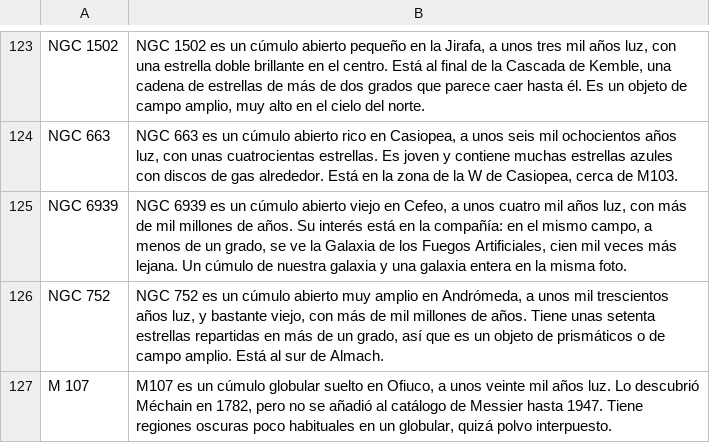
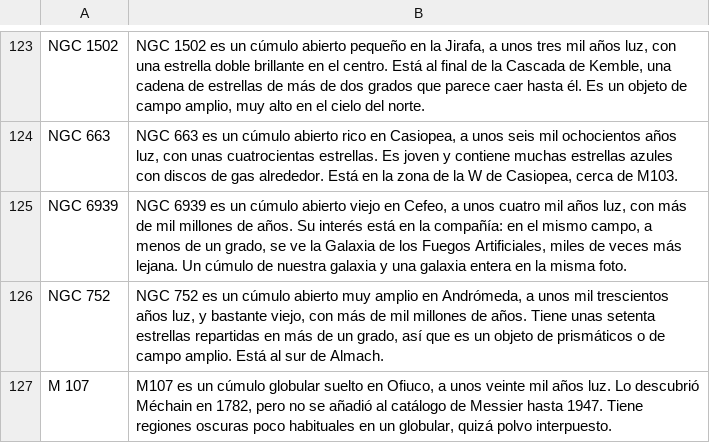
Before and after one commit to EnriqueJ67/ScopePower, a CSV file: descripciones_objetos.csv, drawn as a sheet; only a part is shown, gaps mark what is left out.

```diff
--- a/descripciones_objetos.csv
+++ b/descripciones_objetos.csv
@@ -124,3 +124,3 @@ NGC 1502;"NGC 1502 es un cúmulo abierto pequeño en la Jirafa, a unos tres mil
 NGC 663;"NGC 663 es un cúmulo abierto rico en Casiopea, a unos seis mil ochocientos años luz, con unas cuatrocientas estrellas. Es joven y contiene muchas estrellas azules con discos de gas alrededor. Está en la zona de la W de Casiopea, cerca de M103."
-NGC 6939;"NGC 6939 es un cúmulo abierto viejo en Cefeo, a unos cuatro mil años luz, con más de mil millones de años. Su interés está en la compañía: en el mismo campo, a menos de un grado, se ve la Galaxia de los Fuegos Artificiales, cien mil veces más lejana. Un cúmulo de nuestra galaxia y una galaxia entera en la misma foto."
+NGC 6939;"NGC 6939 es un cúmulo abierto viejo en Cefeo, a unos cuatro mil años luz, con más de mil millones de años. Su interés está en la compañía: en el mismo campo, a menos de un grado, se ve la Galaxia de los Fuegos Artificiales, miles de veces más lejana. Un cúmulo de nuestra galaxia y una galaxia entera en la misma foto."
 NGC 752;"NGC 752 es un cúmulo abierto muy amplio en Andrómeda, a unos mil trescientos años luz, y bastante viejo, con más de mil millones de años. Tiene unas setenta estrellas repartidas en más de un grado, así que es un objeto de prismáticos o de campo amplio. Está al sur de Almach."
```
Also changed, not shown: constelaciones/Exoplanetas.csv, 50 other files.
